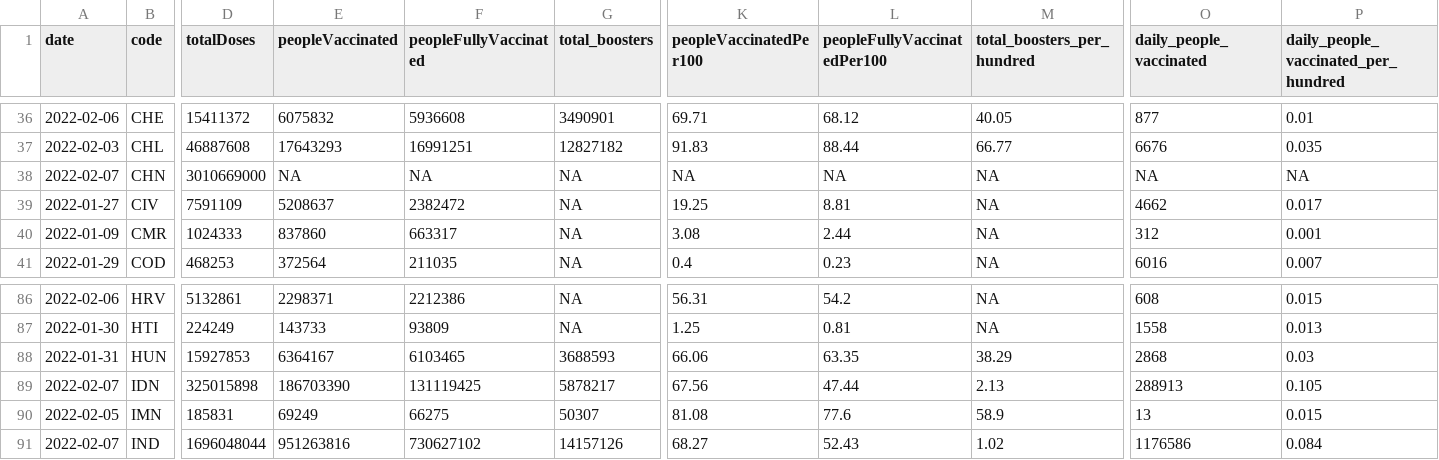
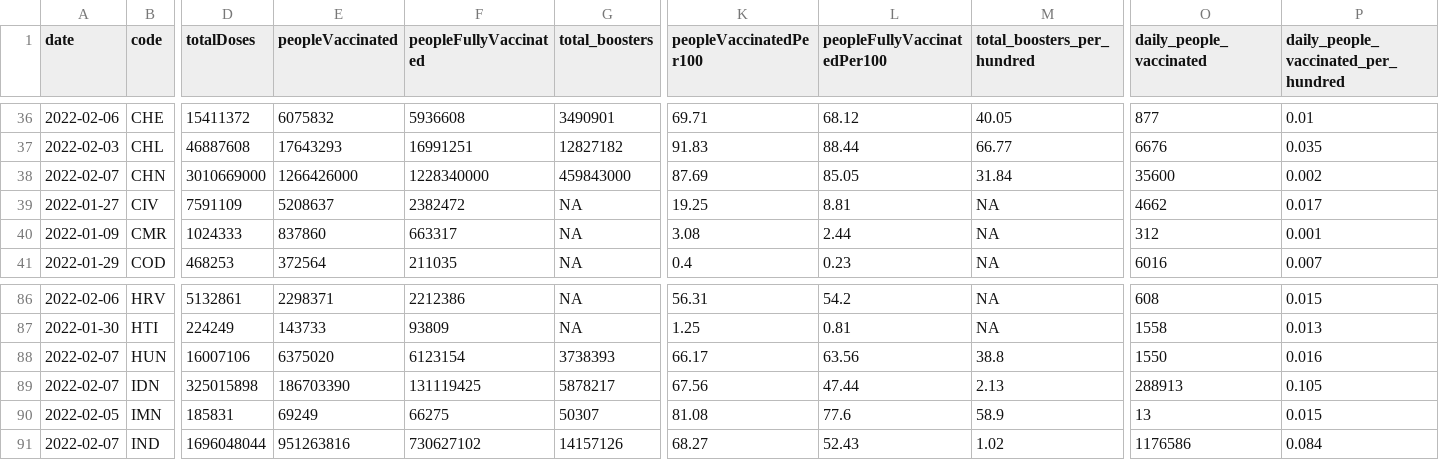
Before and after one commit to codecreative/covid-regional, a CSV file: with-regions-v2.csv, drawn as a sheet; only a part is shown, gaps mark what is left out; the diff covers the shown part only; the diff names each change by its address in the sheet, - before the commit and + after, or states it on an @@ line.

```diff
--- a/with-regions-v2.csv
+++ b/with-regions-v2.csv
-E38 (peopleVaccinated): NA
+E38 (peopleVaccinated): 1266426000
-F38 (peopleFullyVaccinated): NA
+F38 (peopleFullyVaccinated): 1228340000
-G38 (total_boosters): NA
+G38 (total_boosters): 459843000
-K38 (peopleVaccinatedPer100): NA
+K38 (peopleVaccinatedPer100): 87.69
-L38 (peopleFullyVaccinatedPer100): NA
+L38 (peopleFullyVaccinatedPer100): 85.05
-M38 (total_boosters_per_hundred): NA
+M38 (total_boosters_per_hundred): 31.84
-O38 (daily_people_vaccinated): NA
+O38 (daily_people_vaccinated): 35600
-P38: NA
+P38: 0.002
-A88 (date): 2022-01-31
+A88 (date): 2022-02-07
-D88 (totalDoses): 15927853
+D88 (totalDoses): 16007106
-E88 (peopleVaccinated): 6364167
+E88 (peopleVaccinated): 6375020
-F88 (peopleFullyVaccinated): 6103465
+F88 (peopleFullyVaccinated): 6123154
-G88 (total_boosters): 3688593
+G88 (total_boosters): 3738393
-K88 (peopleVaccinatedPer100): 66.06
+K88 (peopleVaccinatedPer100): 66.17
-L88 (peopleFullyVaccinatedPer100): 63.35
+L88 (peopleFullyVaccinatedPer100): 63.56
-M88 (total_boosters_per_hundred): 38.29
+M88 (total_boosters_per_hundred): 38.8
-O88 (daily_people_vaccinated): 2868
+O88 (daily_people_vaccinated): 1550
-P88: 0.03
+P88: 0.016
```
Also changed, not shown: 4 edited cells elsewhere in this file, with-regions-calculated.csv, with-regions.csv.
